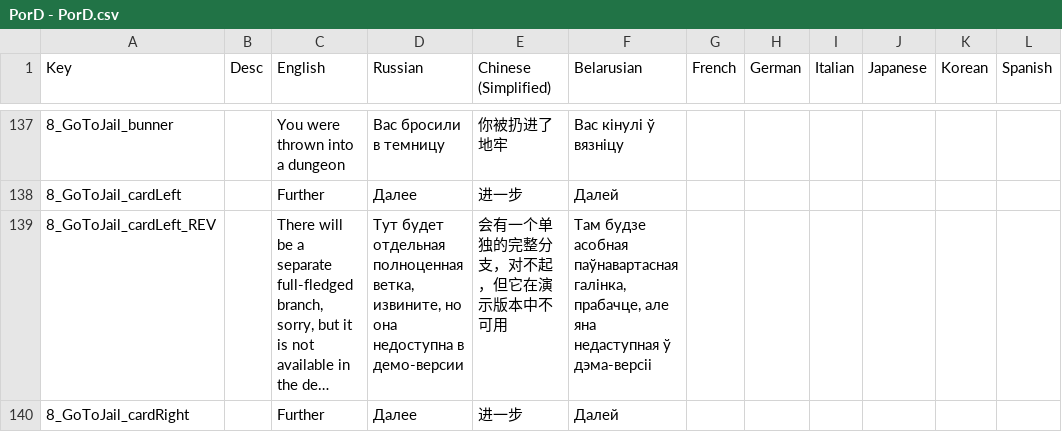
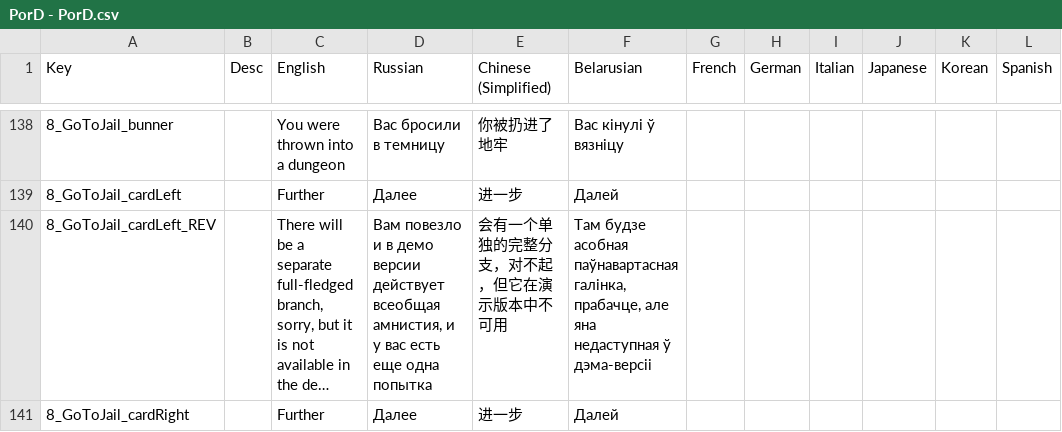
Before and after one commit to Shlembert/CardProject, a CSV file: Assets/Resources/PorD - PorD.csv, drawn as a sheet; only a part is shown, gaps mark what is left out; long unchanged cells end in …; addresses are those after the commit; the diff covers the shown part only; the diff names each change by its address in the sheet, - before the commit and + after, or states it on an @@ line.

```diff
--- a/Assets/Resources/PorD - PorD.csv
+++ b/Assets/Resources/PorD - PorD.csv
-D140 (Russian): Тут будет отдельная полноценная ветка, извините, но она недоступна в демо-версии
+D140 (Russian): Вам повезло и в демо версии действует всеобщая амнистия, и у вас есть еще одна попытка
```
Also changed, not shown: 11 added rows, 1 removed row and 15 edited cells elsewhere in this file, 24 other files.
